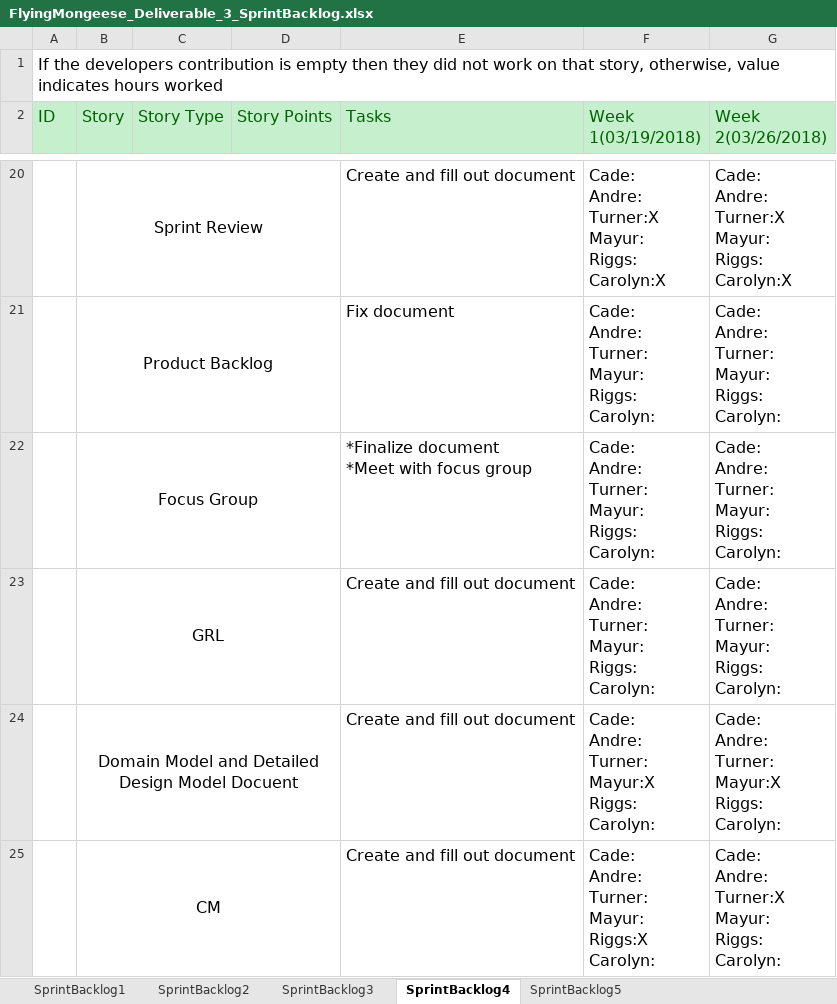
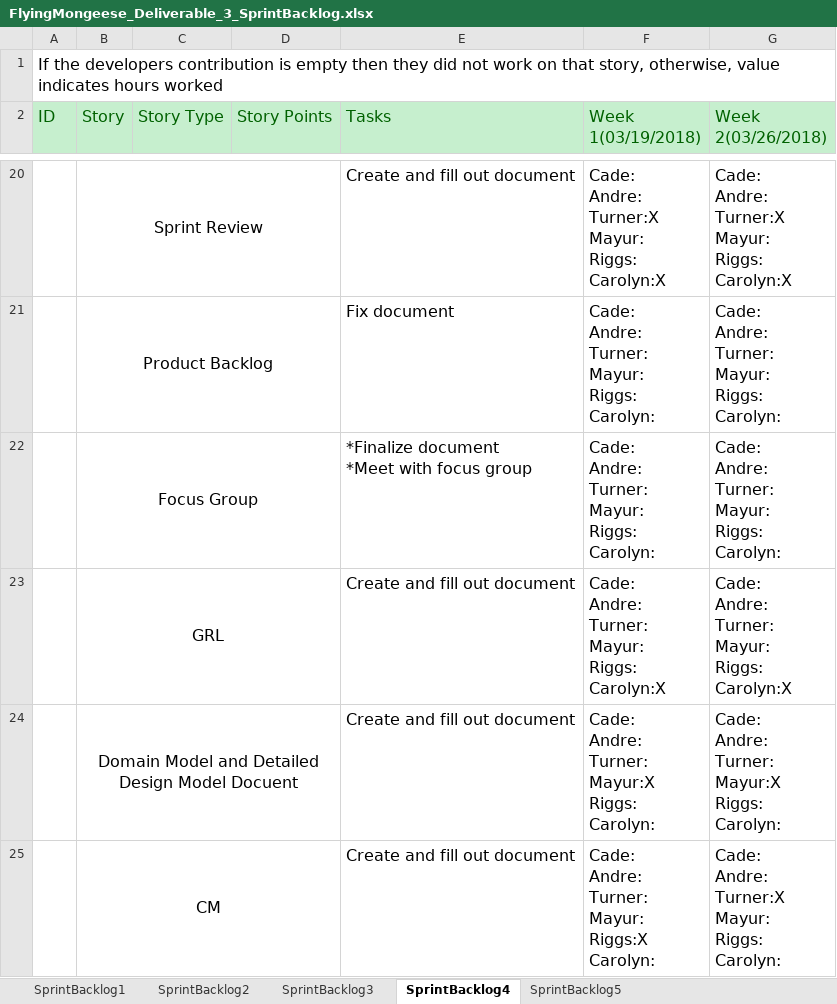
Before and after one commit to Airboy98/Software_Engineering_2_Project, an Excel workbook: documents/Deliverable_3/FlyingMongeese_Deliverable_3_SprintBacklog.xlsx, sheet SprintBacklog4, drawn as a sheet; only a part is shown, gaps mark what is left out; values as stored, in another font and other column widths than the file's, no borders; conditional formats not drawn; ↵ is a line break in a cell; the diff covers the shown part only; the diff names each change by its address in the sheet, - before the commit and + after, or states it on an @@ line.

Commit message:
update sprintbacklog

```diff
--- a/documents/Deliverable_3/FlyingMongeese_Deliverable_3_SprintBacklog.xlsx (sheet SprintBacklog4)
+++ b/documents/Deliverable_3/FlyingMongeese_Deliverable_3_SprintBacklog.xlsx (sheet SprintBacklog4)
-F23 (Week 1(03/19/2018)): Cade: ↵ Andre: ↵ Turner: ↵ Mayur: ↵ Riggs: ↵ Carolyn:
+F23 (Week 1(03/19/2018)): Cade: ↵ Andre: ↵ Turner: ↵ Mayur: ↵ Riggs: ↵ Carolyn:X
-G23 (Week 2(03/26/2018)): Cade: ↵ Andre: ↵ Turner: ↵ Mayur: ↵ Riggs: ↵ Carolyn:
+G23 (Week 2(03/26/2018)): Cade: ↵ Andre: ↵ Turner: ↵ Mayur: ↵ Riggs: ↵ Carolyn:X
```
Also changed, not shown: 1 added row and 4 edited cells elsewhere in this sheet, sheet SprintBacklog5.
